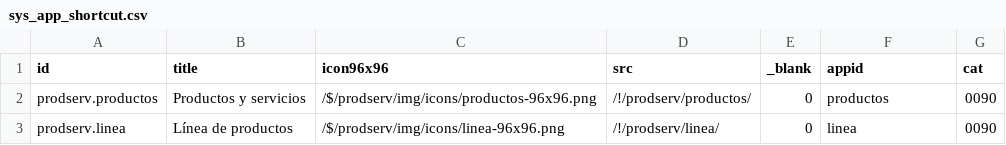
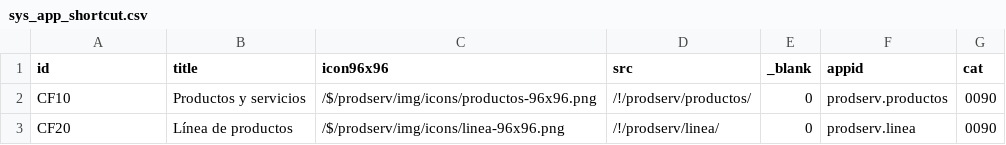
Before and after one commit to Induxsoft/catprod, a CSV file: src/prodserv/_install/app_info/sys_app_shortcut.csv, drawn as a sheet.

```diff
--- a/src/prodserv/_install/app_info/sys_app_shortcut.csv
+++ b/src/prodserv/_install/app_info/sys_app_shortcut.csv
@@ -1,3 +1,3 @@
 "id","title","icon96x96","src","_blank","appid","cat"
-"prodserv.productos","Productos y servicios","/$/prodserv/img/icons/productos-96x96.png","/!/prodserv/productos/","0","productos","0090"
-"prodserv.linea","Línea de productos","/$/prodserv/img/icons/linea-96x96.png","/!/prodserv/linea/","0","linea","0090"
+"CF10","Productos y servicios","/$/prodserv/img/icons/productos-96x96.png","/!/prodserv/productos/","0","prodserv.productos","0090"
+"CF20","Línea de productos","/$/prodserv/img/icons/linea-96x96.png","/!/prodserv/linea/","0","prodserv.linea","0090"
```
Also changed, not shown: src/prodserv/_install/app_info/sys_app_catalog.csv, 3 other files.
